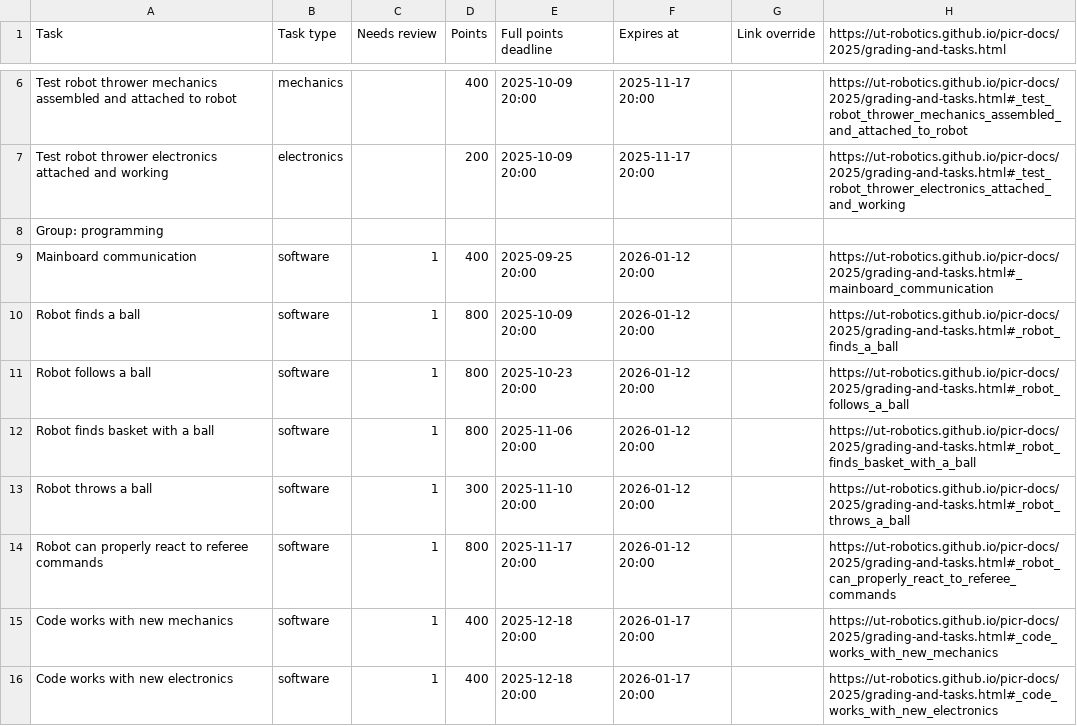
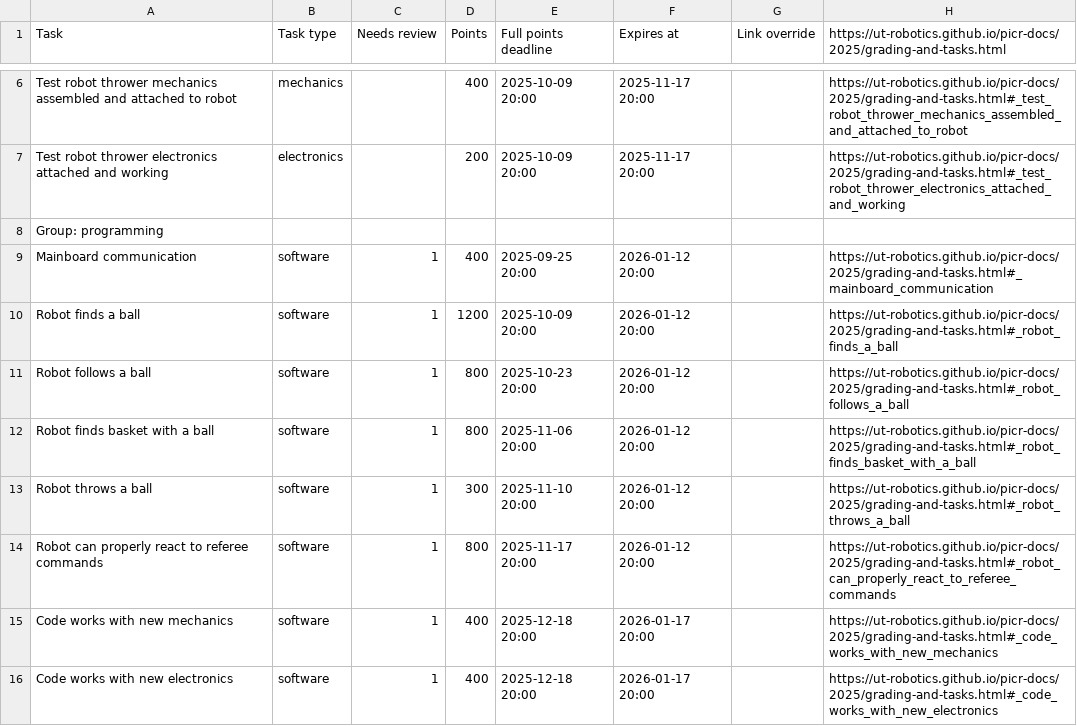
Before and after one commit to ReikoR/pwir-tasks, a TSV file: database/tasks_2025.tsv, drawn as a sheet; only a part is shown, gaps mark what is left out.

Commit message:
Change 'Robot finds a ball' task points from 800 to 1200

```diff
--- a/database/tasks_2025.tsv
+++ b/database/tasks_2025.tsv
@@ -9,3 +9,3 @@ Group: programming
 Mainboard communication	software	1	400	2025-09-25 20:00	2026-01-12 20:00		https://ut-robotics.github.io/picr-docs/2025/grading-and-tasks.html#_mainboard_communication
-Robot finds a ball	software	1	800	2025-10-09 20:00	2026-01-12 20:00		https://ut-robotics.github.io/picr-docs/2025/grading-and-tasks.html#_robot_finds_a_ball
+Robot finds a ball	software	1	1200	2025-10-09 20:00	2026-01-12 20:00		https://ut-robotics.github.io/picr-docs/2025/grading-and-tasks.html#_robot_finds_a_ball
 Robot follows a ball	software	1	800	2025-10-23 20:00	2026-01-12 20:00		https://ut-robotics.github.io/picr-docs/2025/grading-and-tasks.html#_robot_follows_a_ball
```
Also changed, not shown: 1 other file.
